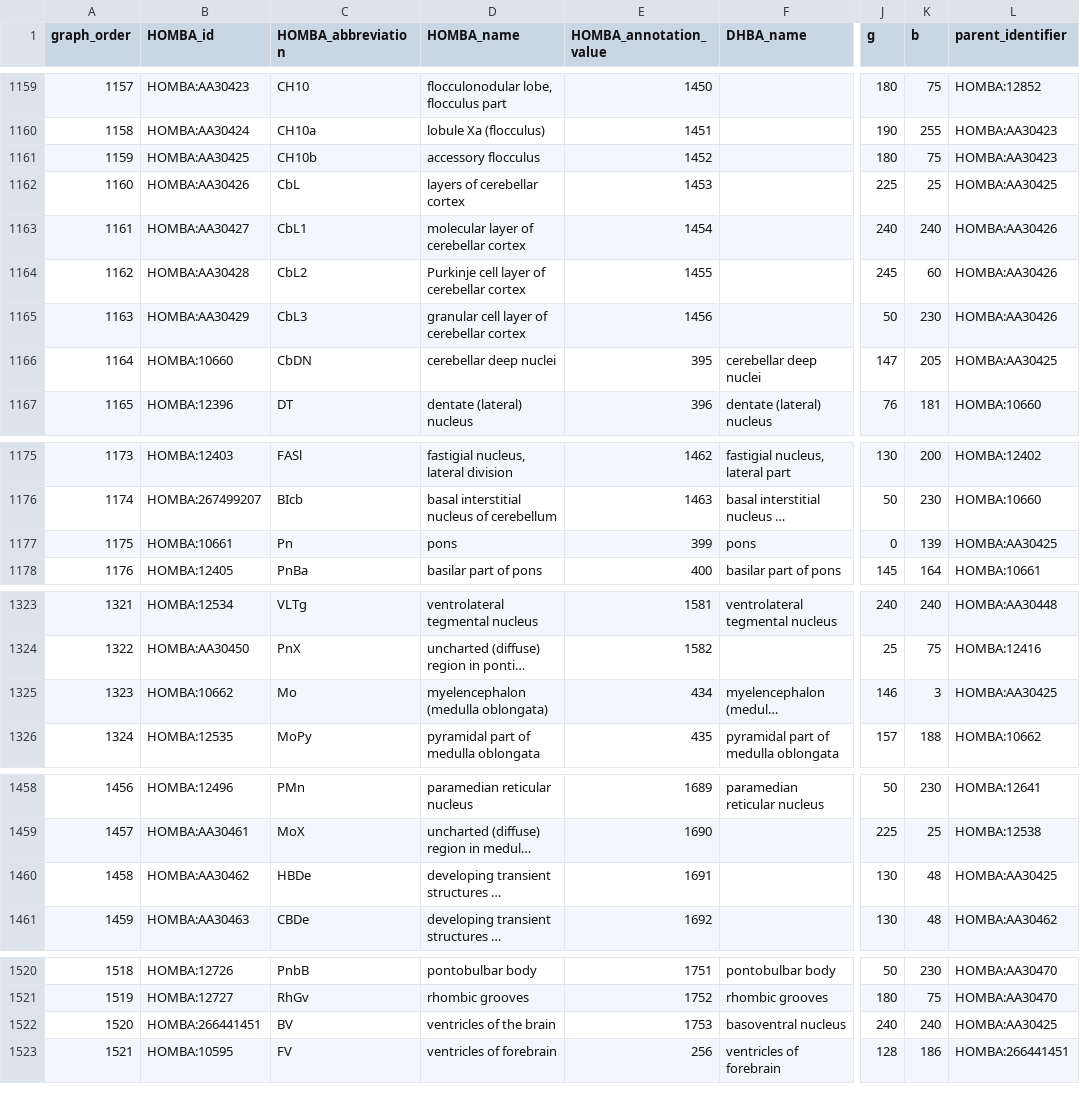
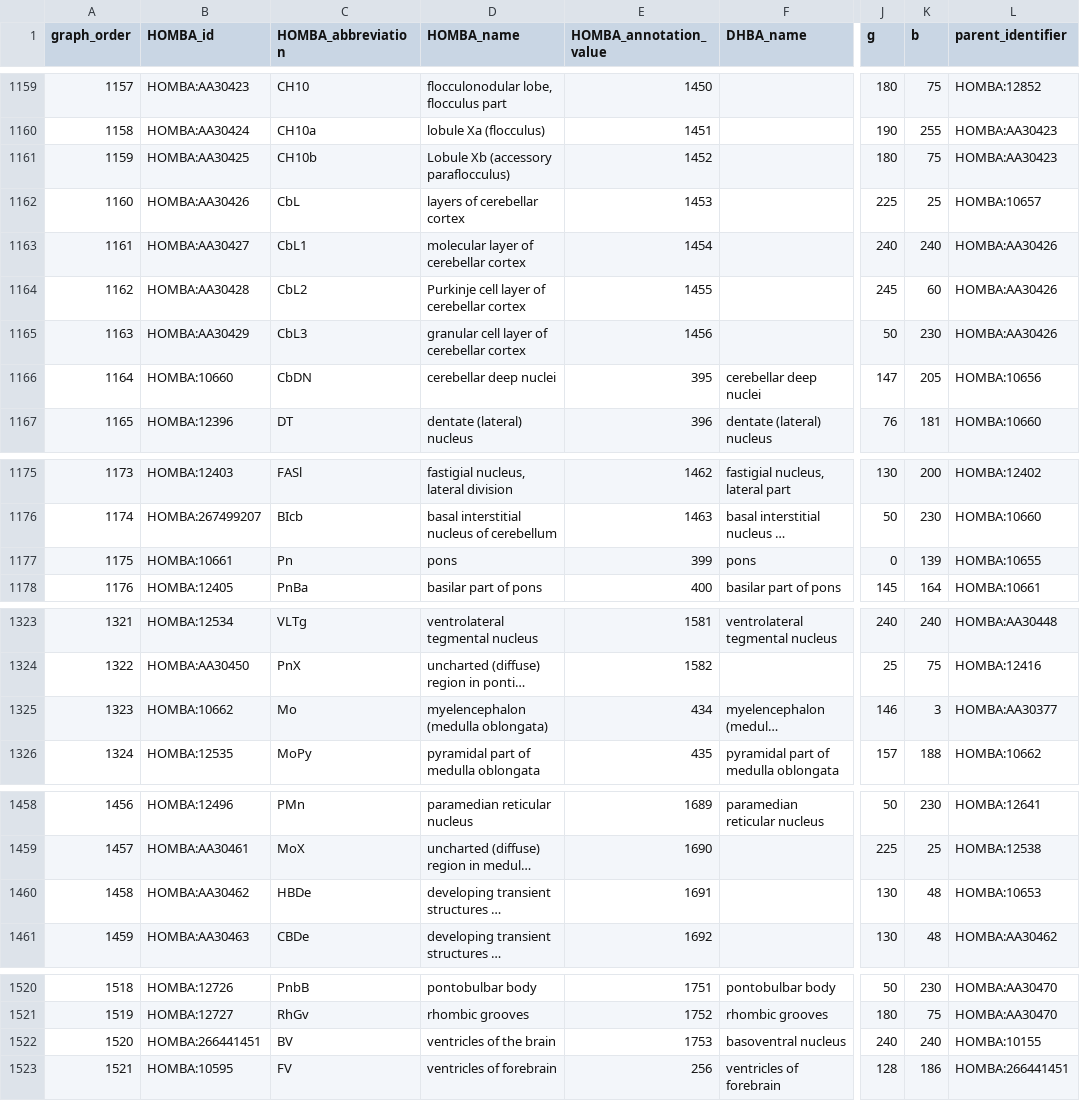
Before and after one commit to AllenInstitute/CCF-MAP, a CSV file: _static/HOMBA_v1_WORKING.csv, drawn as a sheet; only a part is shown, gaps mark what is left out; long unchanged cells end in …; the diff covers the shown part only; the diff names each change by its address in the sheet, - before the commit and + after, or states it on an @@ line.

```diff
--- a/_static/HOMBA_v1_WORKING.csv
+++ b/_static/HOMBA_v1_WORKING.csv
-D1161 (HOMBA_name): accessory flocculus
+D1161 (HOMBA_name): Lobule Xb (accessory paraflocculus)
-L1162 (parent_identifier): HOMBA:AA30425
+L1162 (parent_identifier): HOMBA:10657
-L1166 (parent_identifier): HOMBA:AA30425
+L1166 (parent_identifier): HOMBA:10656
-L1177 (parent_identifier): HOMBA:AA30425
+L1177 (parent_identifier): HOMBA:10655
-L1325 (parent_identifier): HOMBA:AA30425
+L1325 (parent_identifier): HOMBA:AA30377
-L1460 (parent_identifier): HOMBA:AA30425
+L1460 (parent_identifier): HOMBA:10653
-L1522 (parent_identifier): HOMBA:AA30425
+L1522 (parent_identifier): HOMBA:10155
```
Also changed, not shown: 3 edited cells elsewhere in this file, 2 other files.
